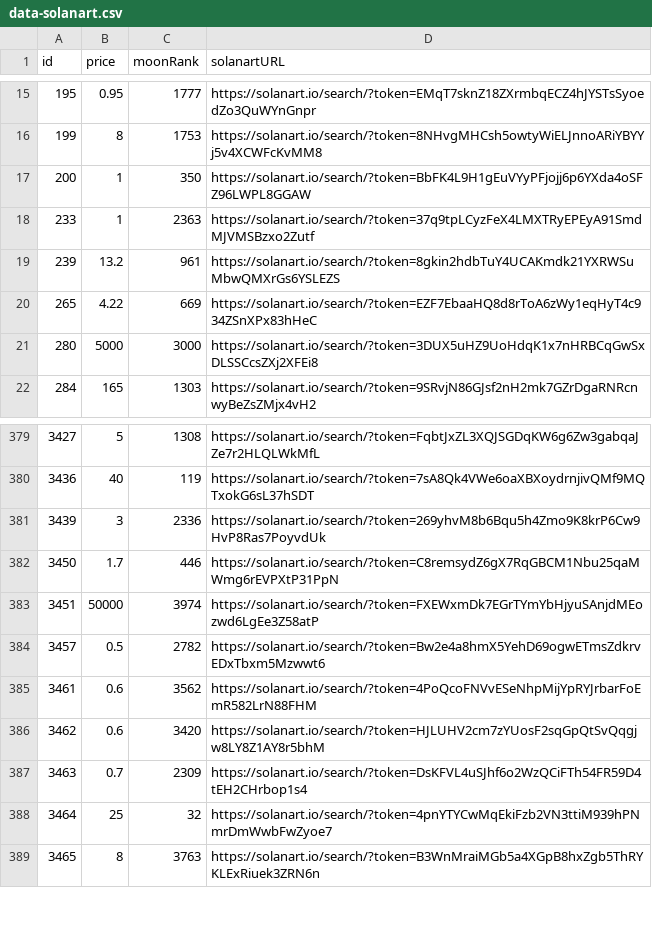
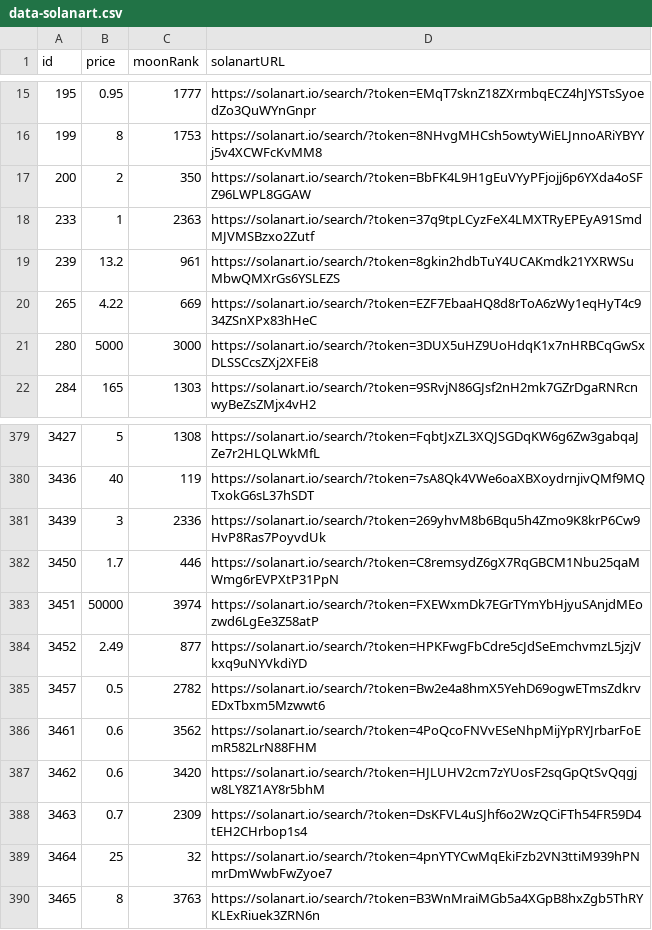
Before and after one commit to pgaspar/saibagang-monitor, a CSV file: data-solanart.csv, drawn as a sheet; only a part is shown, gaps mark what is left out.

Commit message:
Flat: latest data (2021-11-28T06:18:19.939Z) {   "date": "2021-11-28T06:18:19.939Z",   "files": [     {       "name": "data-magiceden.csv",       "deltaBytes": 283,       "source": "https://api-mainnet.magiceden.io/rpc/getListedNFTsByQuery?q=%7B%22%24match%22%3A%7B%22collectionSymbol%22%3A%22saiba_gang%22%7D%2C%22%24sort%22%3A%7B%22takerAmount%22%3A1%2C%22createdAt%22%3A-1%7D%7D"     },     {       "name": "data-solanart.csv",       "deltaBytes": 94,       "source": "https://qzlsklfacc.medianetwork.cloud/nft_for_sale?collection=saibagang"     },     {       "name": "picks-solanart.csv",       "deltaBytes": 3,       "source": "https://qzlsklfacc.medianetwork.cloud/nft_for_sale?collection=saibagang"     }   ] }

```diff
--- a/data-solanart.csv
+++ b/data-solanart.csv
@@ -16,3 +16,3 @@ id,price,moonRank,solanartURL
 199,8,1753,https://solanart.io/search/?token=8NHvgMHCsh5owtyWiELJnnoARiYBYYj5v4XCWFcKvMM8
-200,1,350,https://solanart.io/search/?token=BbFK4L9H1gEuVYyPFjojj6p6YXda4oSFZ96LWPL8GGAW
+200,2,350,https://solanart.io/search/?token=BbFK4L9H1gEuVYyPFjojj6p6YXda4oSFZ96LWPL8GGAW
 233,1,2363,https://solanart.io/search/?token=37q9tpLCyzFeX4LMXTRyEPEyA91SmdMJVMSBzxo2Zutf
@@ -383,2 +383,3 @@ id,price,moonRank,solanartURL
 3451,50000,3974,https://solanart.io/search/?token=FXEWxmDk7EGrTYmYbHjyuSAnjdMEozwd6LgEe3Z58atP
+3452,2.49,877,https://solanart.io/search/?token=HPKFwgFbCdre5cJdSeEmchvmzL5jzjVkxq9uNYVkdiYD
 3457,0.5,2782,https://solanart.io/search/?token=Bw2e4a8hmX5YehD69ogwETmsZdkrvEDxTbxm5Mzwwt6
```
Also changed, not shown: data-magiceden.csv, picks-solanart.csv.
